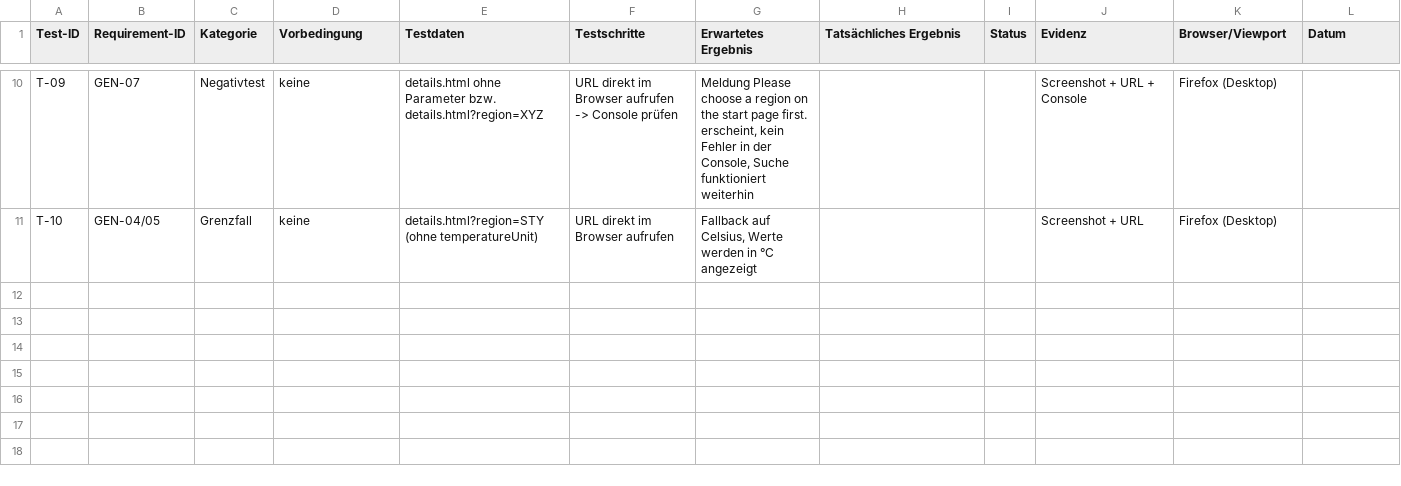
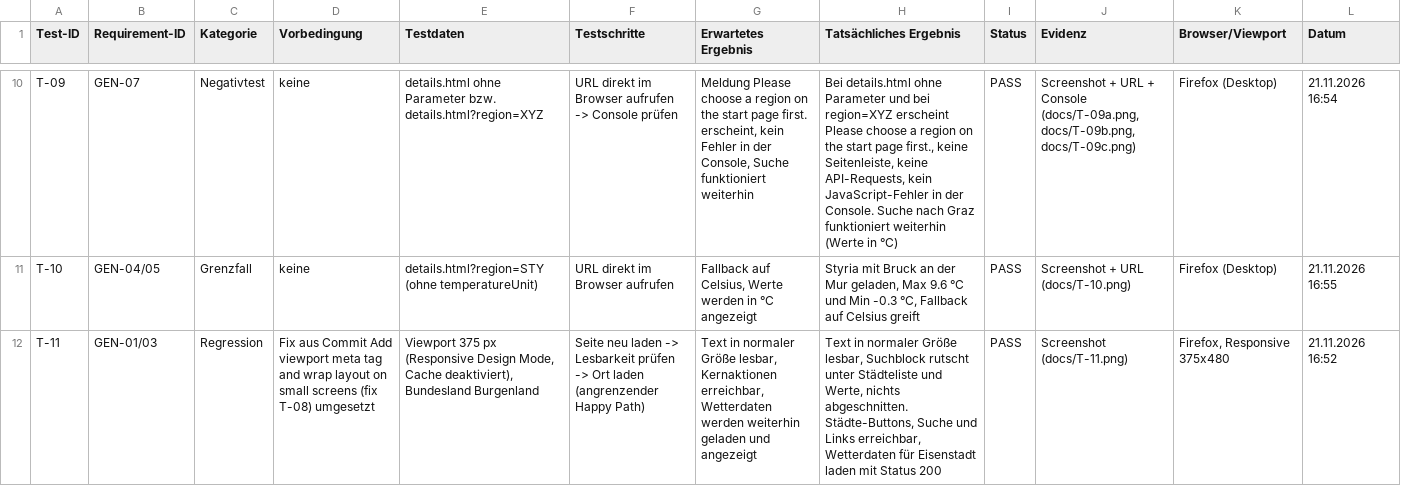
Before and after one commit to Erdbeerenenthusiast/city-weather-desk, a CSV file: testprotokoll.csv, drawn as a sheet; only a part is shown, gaps mark what is left out; the diff covers the shown part only; the diff names each change by its address in the sheet, - before the commit and + after, or states it on an @@ line.

Commit message:
Add test results and screenshots, fix page heading

```diff
--- a/testprotokoll.csv
+++ b/testprotokoll.csv
-H10 (Tatsächliches Ergebnis): (empty)
+H10 (Tatsächliches Ergebnis): Bei details.html ohne Parameter und bei region=XYZ erscheint Please choose a region on the start page first., keine Seitenleiste, keine API-Requests, kein JavaScript-Fehler in der Console. Suche nach Graz funktioniert weiterhin (Werte in °C)
-I10:I11 (Status): (empty)
+I10:I11 (Status): PASS
-J10 (Evidenz): …+ Console
+J10 (Evidenz): …+ Console (docs/T-09a.png, docs/T-09b.png, docs/T-09c.png)
-L10 (Datum): (empty)
+L10 (Datum): 21.11.2026 16:54
-H11 (Tatsächliches Ergebnis): (empty)
+H11 (Tatsächliches Ergebnis): Styria mit Bruck an der Mur geladen, Max 9.6 °C und Min -0.3 °C, Fallback auf Celsius greift
-J11 (Evidenz): Screenshot + URL
+J11 (Evidenz): Screenshot + URL (docs/T-10.png)
-L11 (Datum): (empty)
+L11 (Datum): 21.11.2026 16:55
+row 12: T-11 | GEN-01/03 | Regression | Fix aus Commit Add viewport meta tag and wrap layout on small screens (fix T-08) umgesetzt | Viewport 375 px (Responsive Design Mode, Cache deaktiviert), Bundesland Burgenland | Seite neu laden -> Lesbarkeit prüfen -> Ort laden (angrenzender Happy Path) | Text in normaler Größe lesbar, Kernaktionen erreichbar, Wetterdaten werden weiterhin geladen und angezeigt | Text in normaler Größe lesbar, Suchblock rutscht unter Städteliste und Werte, nichts abgeschnitten. Städte-Buttons, Suche und Links erreichbar, Wetterdaten für Eisenstadt laden mit Status 200 | PASS | Screenshot (docs/T-11.png) | Firefox, Responsive 375x480 | 21.11.2026 16:52
```
Also changed, not shown: 33 edited cells elsewhere in this file, 17 other files.
